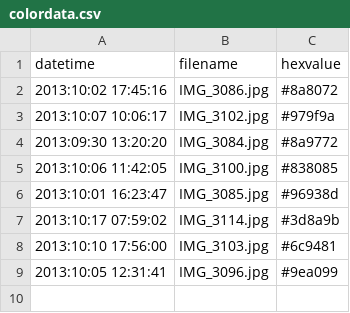
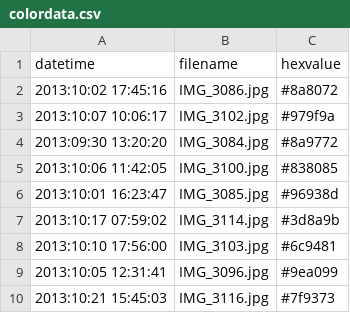
Before and after one commit to secondmonkey/gowanus-tint, a CSV file: data/photodata/colordata.csv, drawn as a sheet.

```diff
--- a/data/photodata/colordata.csv
+++ b/data/photodata/colordata.csv
@@ -9 +9,2 @@ datetime,filename,hexvalue
 2013:10:05 12:31:41,IMG_3096.jpg,#9ea099
+2013:10:21 15:45:03,IMG_3116.jpg,#7f9373
```
Also changed, not shown: 6 other files.
